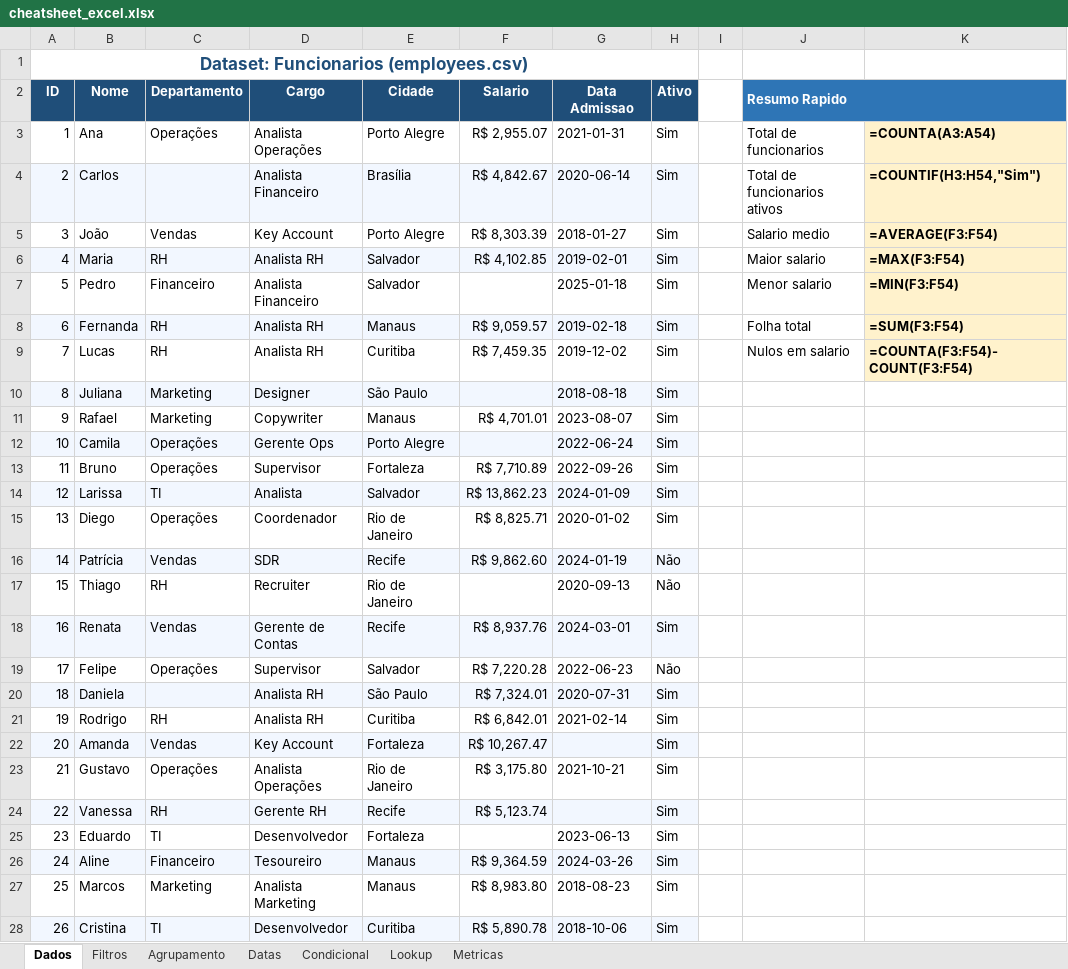
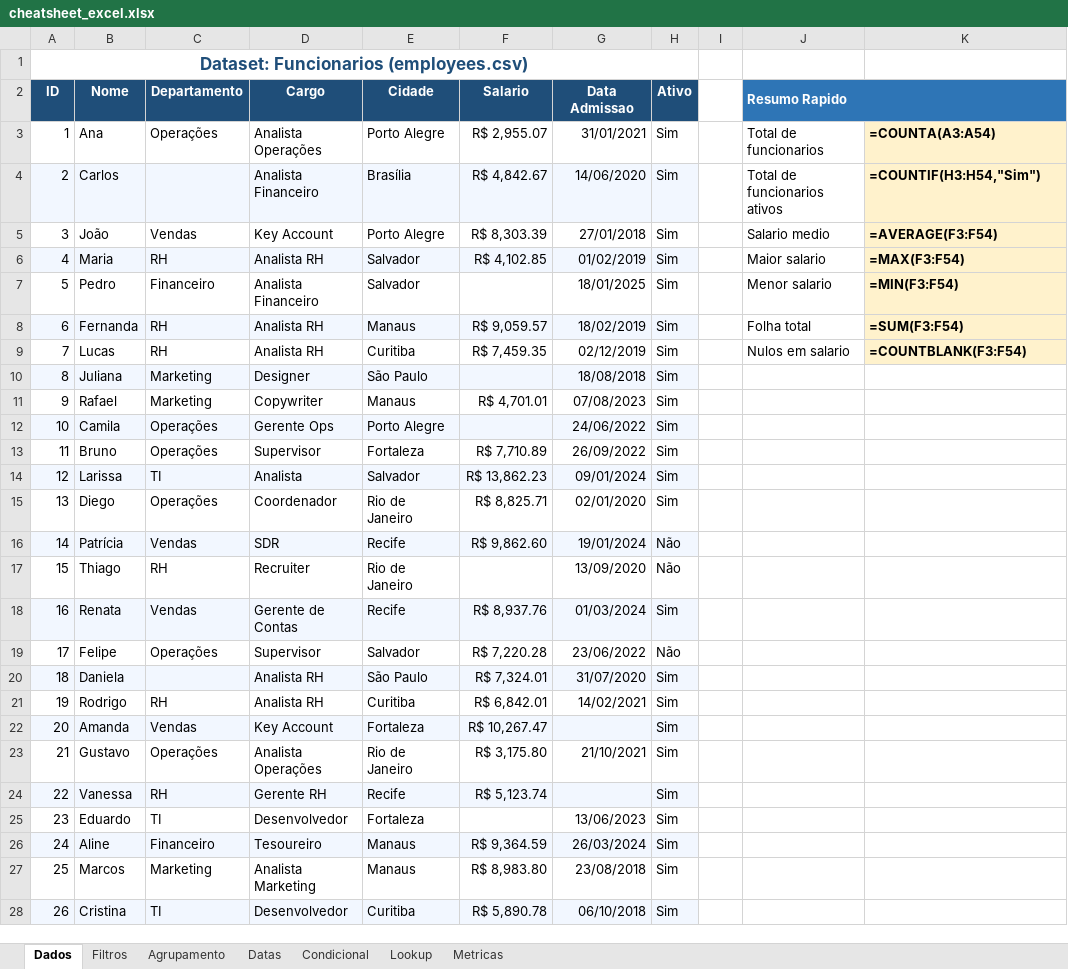
Before and after one commit to vagnerx/excel-python-sql-powerbi-cheatsheet, an Excel workbook: docs/examples/excel/cheatsheet_excel.xlsx, sheet Dados, drawn as a sheet; only a part is shown; values as stored, in another font and other column widths than the file's, no borders; formulas without a stored value are shown as written; the diff covers the shown part only; the diff names each change by its address in the sheet, - before the commit and + after, or states it on an @@ line.

Commit message:
fix(excel): resolve nulos count, sumproduct div/0, date formatting and max date evaluation

```diff
--- a/docs/examples/excel/cheatsheet_excel.xlsx (sheet Dados)
+++ b/docs/examples/excel/cheatsheet_excel.xlsx (sheet Dados)
-G3 (Data Admissao): 2021-01-31
+G3 (Data Admissao): 31/01/2021
-G4 (Data Admissao): 2020-06-14
+G4 (Data Admissao): 14/06/2020
-G5 (Data Admissao): 2018-01-27
+G5 (Data Admissao): 27/01/2018
-G6 (Data Admissao): 2019-02-01
+G6 (Data Admissao): 01/02/2019
-G7 (Data Admissao): 2025-01-18
+G7 (Data Admissao): 18/01/2025
-G8 (Data Admissao): 2019-02-18
+G8 (Data Admissao): 18/02/2019
-G9 (Data Admissao): 2019-12-02
+G9 (Data Admissao): 02/12/2019
-K9: =COUNTA(F3:F54)-COUNT(F3:F54)
+K9: =COUNTBLANK(F3:F54)
-G10 (Data Admissao): 2018-08-18
+G10 (Data Admissao): 18/08/2018
-G11 (Data Admissao): 2023-08-07
+G11 (Data Admissao): 07/08/2023
-G12 (Data Admissao): 2022-06-24
+G12 (Data Admissao): 24/06/2022
-G13 (Data Admissao): 2022-09-26
+G13 (Data Admissao): 26/09/2022
-G14 (Data Admissao): 2024-01-09
+G14 (Data Admissao): 09/01/2024
-G15 (Data Admissao): 2020-01-02
+G15 (Data Admissao): 02/01/2020
-G16 (Data Admissao): 2024-01-19
+G16 (Data Admissao): 19/01/2024
-G17 (Data Admissao): 2020-09-13
+G17 (Data Admissao): 13/09/2020
-G18 (Data Admissao): 2024-03-01
+G18 (Data Admissao): 01/03/2024
-G19 (Data Admissao): 2022-06-23
+G19 (Data Admissao): 23/06/2022
-G20 (Data Admissao): 2020-07-31
+G20 (Data Admissao): 31/07/2020
-G21 (Data Admissao): 2021-02-14
+G21 (Data Admissao): 14/02/2021
-G23 (Data Admissao): 2021-10-21
+G23 (Data Admissao): 21/10/2021
-G25 (Data Admissao): 2023-06-13
+G25 (Data Admissao): 13/06/2023
-G26 (Data Admissao): 2024-03-26
+G26 (Data Admissao): 26/03/2024
-G27 (Data Admissao): 2018-08-23
+G27 (Data Admissao): 23/08/2018
-G28 (Data Admissao): 2018-10-06
+G28 (Data Admissao): 06/10/2018
```
Also changed, not shown: 25 edited cells elsewhere in this sheet, sheet Filtros, 1 other file.
